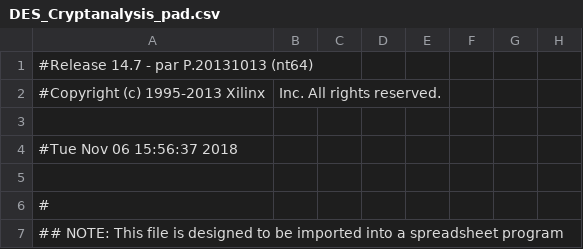
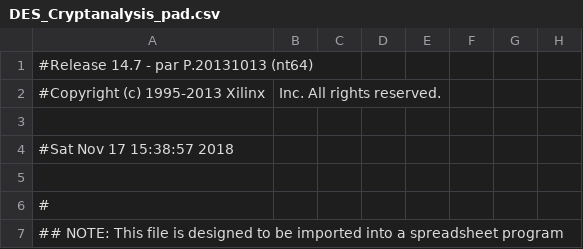
Before and after one commit to MegaKruk/DES, a CSV file: DES_Cryptanalysis_pad.csv, drawn as a sheet; only a part is shown; the diff names each change by its address in the sheet, - before the commit and + after, or states it on an @@ line.

```diff
--- a/DES_Cryptanalysis_pad.csv
+++ b/DES_Cryptanalysis_pad.csv
-A4: #Tue Nov 06 15:56:37 2018
+A4: #Sat Nov 17 15:38:57 2018
```
Also changed, not shown: 32 other files.
